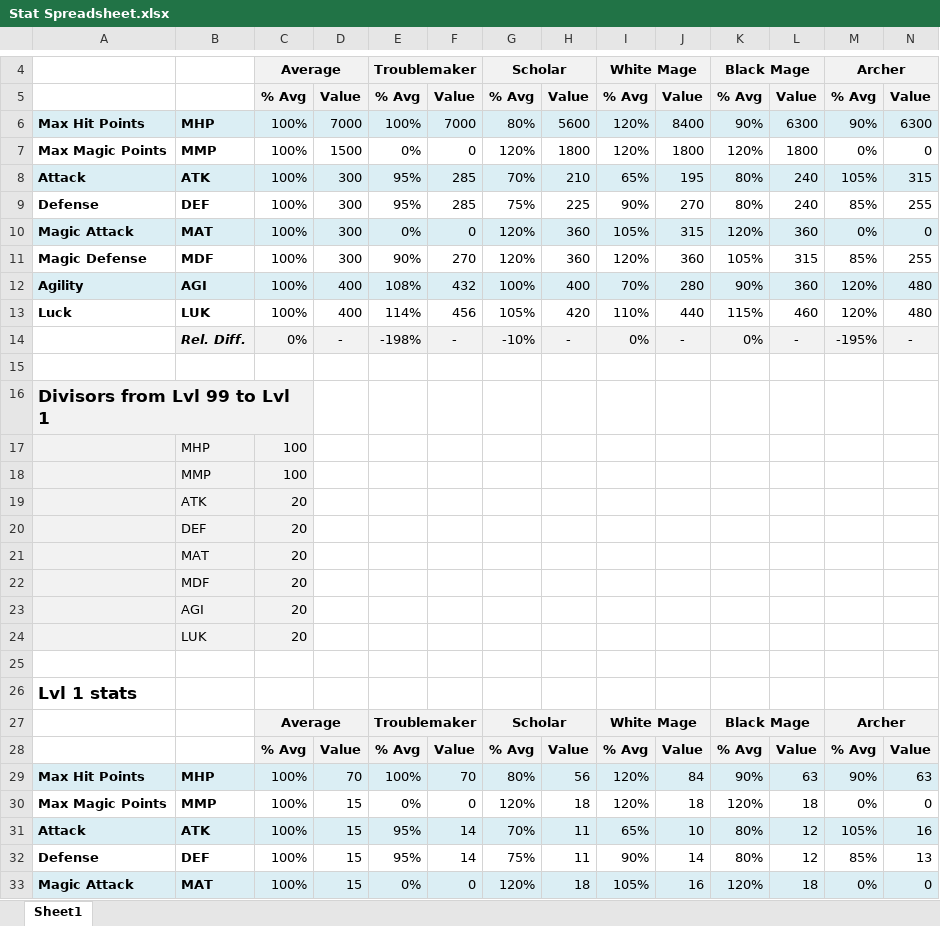
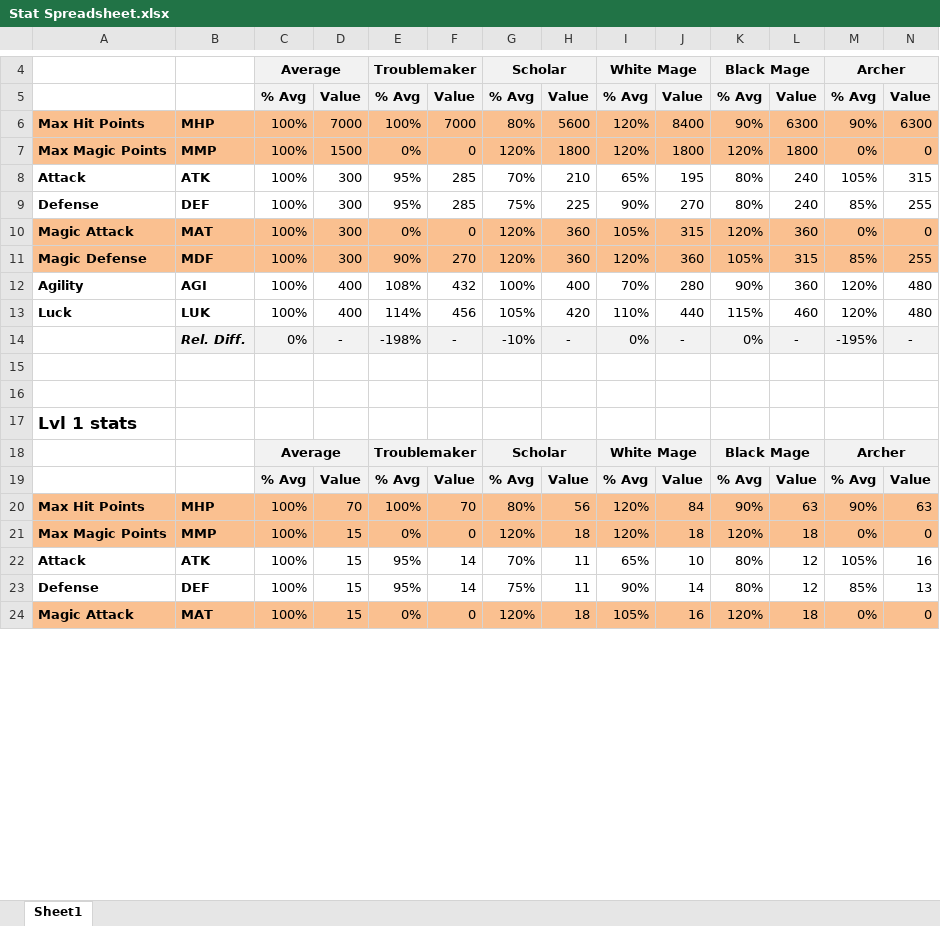
Before and after one commit to Mid-Boss/Reminiscence, an Excel workbook: Stat Spreadsheet.xlsx, sheet Sheet1, drawn as a sheet; only a part is shown, gaps mark what is left out; values as stored, in another font and other column widths than the file's, no borders; removed rows and columns are numbered as before the commit, all else as after; rows hold the shown columns only; the diff covers the shown part only; the diff names each change by its address in the sheet, - before the commit and + after, or states it on an @@ line.

```diff
--- a/Stat Spreadsheet.xlsx (sheet Sheet1)
+++ b/Stat Spreadsheet.xlsx (sheet Sheet1)
-A6:N6 fill: #DBEEF4
+A6:N6 fill: #FAC090
-A7:N7 fill: none
+A7:N7 fill: #FAC090
-A8:N8 fill: #DBEEF4
+A8:N8 fill: none
-A10:N10 fill: #DBEEF4
+A10:N10 fill: #FAC090
-A11:N11 fill: none
+A11:N11 fill: #FAC090
-A12:N12 fill: #DBEEF4
+A12:N12 fill: none
-row 16: Divisors from Lvl 99 to Lvl 1
@@ row 17 moved to row 32: MHP @@
@@ row 18 moved to row 33: MMP @@
@@ row 19 moved to row 34: ATK @@
@@ row 20 moved to row 35: DEF @@
@@ row 21 moved to row 36: MAT @@
@@ row 22 moved to row 37: MDF @@
@@ row 23 moved to row 38: AGI @@
@@ row 24 moved to row 39: LUK @@
-A20:N20 fill: #DBEEF4
+A20:N20 fill: #FAC090
-A21:N21 fill: none
+A21:N21 fill: #FAC090
-A22:N22 fill: #DBEEF4
+A22:N22 fill: none
-A24:N24 fill: #DBEEF4
+A24:N24 fill: #FAC090
```
Also changed, not shown: 16 added rows and cell formats elsewhere in this sheet, formulas that keep their value.
